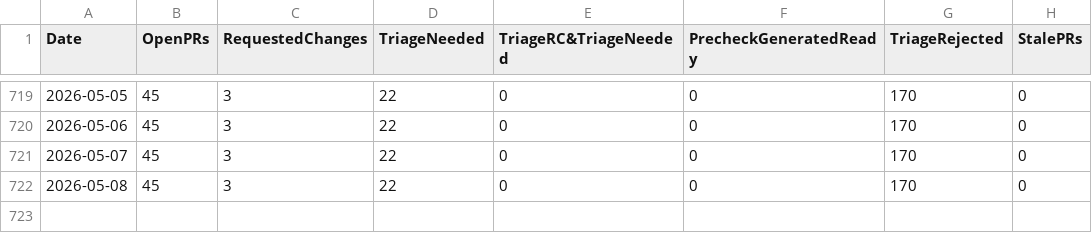
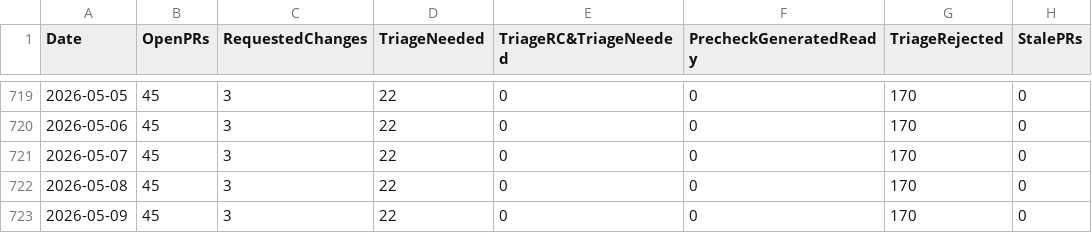
Before and after one commit to jjasghar/taxonomy_tracking, a CSV file: taxonomy_stats.csv, drawn as a sheet; only a part is shown, gaps mark what is left out; the diff names each change by its address in the sheet, - before the commit and + after, or states it on an @@ line.

```diff
--- a/taxonomy_stats.csv
+++ b/taxonomy_stats.csv
+row 723: 2026-05-09 | 45 | 3 | 22 | 0 | 0 | 170 | 0
```
